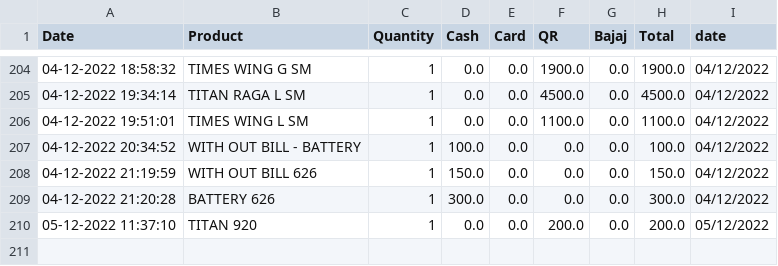
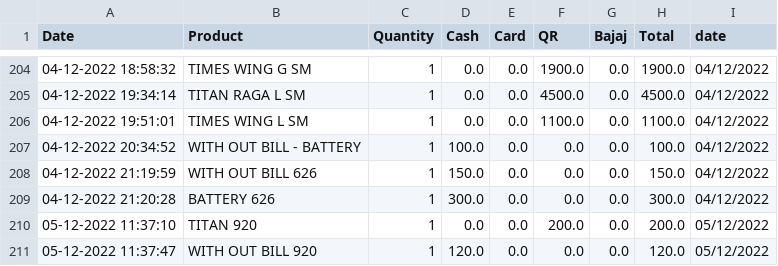
Before and after one commit to shilpa2806/Shop_Nandyal, a CSV file: data.csv, drawn as a sheet; only a part is shown, gaps mark what is left out.

Commit message:
committing files

```diff
--- a/data.csv
+++ b/data.csv
@@ -210 +210,2 @@ Date,Product,Quantity,Cash,Card,QR,Bajaj,Total,date
 05-12-2022 11:37:10,TITAN 920,1,0.0,0.0,200.0,0.0,200.0,05/12/2022
+05-12-2022 11:37:47,WITH OUT BILL 920,1,120.0,0.0,0.0,0.0,120.0,05/12/2022
```
